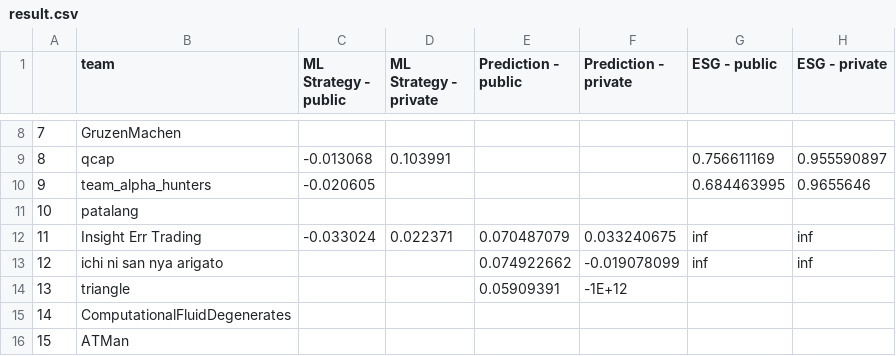
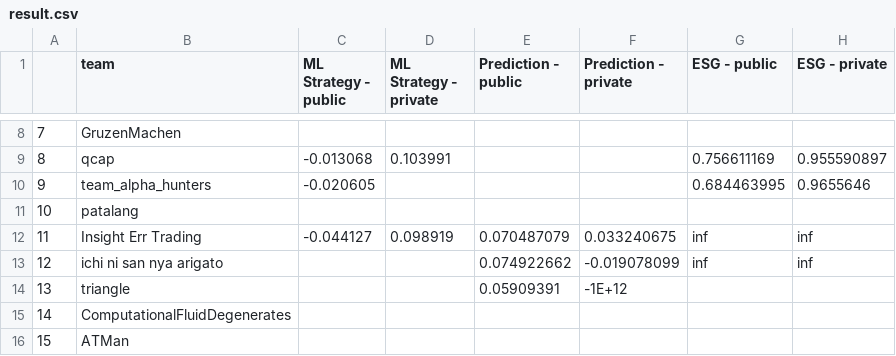
Before and after one commit to algotradingsoc/leaderboard, a CSV file: result.csv, drawn as a sheet; only a part is shown, gaps mark what is left out; the diff names each change by its address in the sheet, - before the commit and + after, or states it on an @@ line.

Commit message:
Update result.csv

```diff
--- a/result.csv
+++ b/result.csv
-C12 (ML Strategy - public): -0.033024
+C12 (ML Strategy - public): -0.044127
-D12 (ML Strategy - private): 0.022371
+D12 (ML Strategy - private): 0.098919
```
